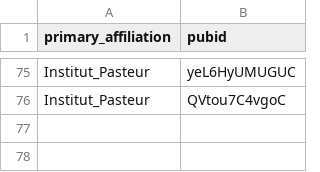
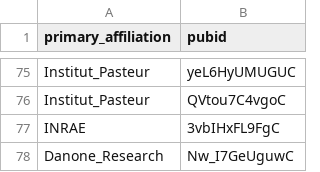
Before and after one commit to tapj/tapj.github.io, a CSV file: _data/publications_affiliations.csv, drawn as a sheet; only a part is shown, gaps mark what is left out.

```diff
--- a/_data/publications_affiliations.csv
+++ b/_data/publications_affiliations.csv
@@ -76 +76,3 @@ Institut_Pasteur;yeL6HyUMUGUC
 Institut_Pasteur;QVtou7C4vgoC
+INRAE;3vbIHxFL9FgC
+Danone_Research;Nw_I7GeUguwC
```
Also changed, not shown: _data/publications_google_scholar.csv, 3 other files.
